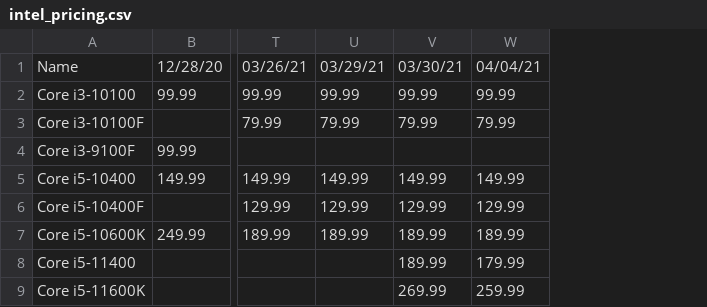
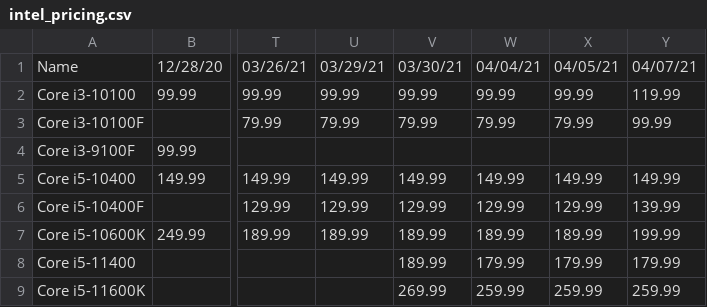
Before and after one commit to Jgoschke86/Jay, a CSV file: WebScrapers/Processors/intel_pricing.csv, drawn as a sheet; only a part is shown, gaps mark what is left out; the diff names each change by its address in the sheet, - before the commit and + after, or states it on an @@ line.

```diff
--- a/WebScrapers/Processors/intel_pricing.csv
+++ b/WebScrapers/Processors/intel_pricing.csv
+column X, rows 1-9: 04/05/21 | 99.99 | 79.99 |  | 149.99 | 129.99 | 189.99 | 179.99 | 259.99
+column Y, rows 1-9: 04/07/21 | 119.99 | 99.99 |  | 149.99 | 139.99 | 199.99 | 179.99 | 259.99
```
Also changed, not shown: WebScrapers/Processors/Proc_Price_Data.csv, WebScrapers/Processors/amd_pricing.csv.
